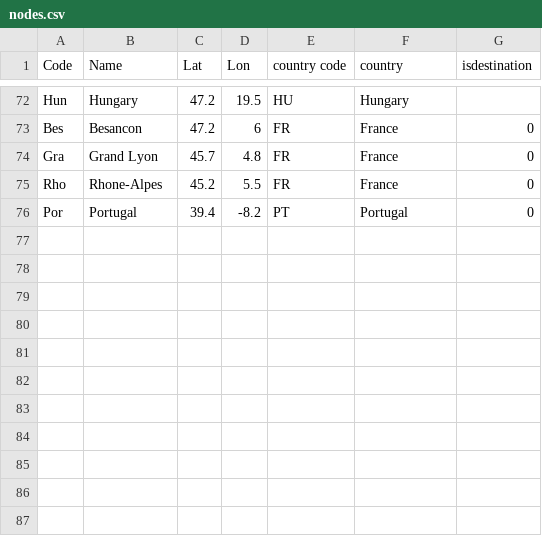
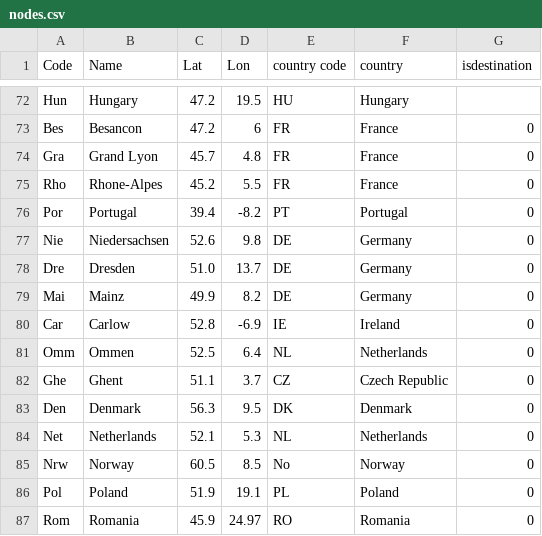
Before and after one commit to tttp/shareviz, a CSV file: nodes.csv, drawn as a sheet; only a part is shown, gaps mark what is left out.

```diff
--- a/nodes.csv
+++ b/nodes.csv
@@ -76 +76,12 @@ Rho,Rhone-Alpes,45.2,5.5,FR,France,0
 Por,Portugal,39.4,-8.2,PT,Portugal,0
+Nie,Niedersachsen,52.6,9.8,DE,Germany,0
+Dre,Dresden,51.0,13.7,DE,Germany,0
+Mai,Mainz,49.9,8.2,DE,Germany,0
+Car,Carlow,52.8,-6.9,IE,Ireland,0
+Omm,Ommen,52.5,6.4,NL,Netherlands,0
+Ghe,Ghent,51.1,3.7,CZ,Czech Republic,0
+Den,Denmark,56.3,9.5,DK,Denmark,0
+Net,Netherlands,52.1,5.3,NL,Netherlands,0
+Nrw,Norway,60.5,8.5,No,Norway,0
+Pol,Poland,51.9,19.1,PL,Poland,0
+Rom,Romania,45.9,24.97,RO,Romania,0
```
Also changed, not shown: flows.csv, timeline.csv, 2 other files.
